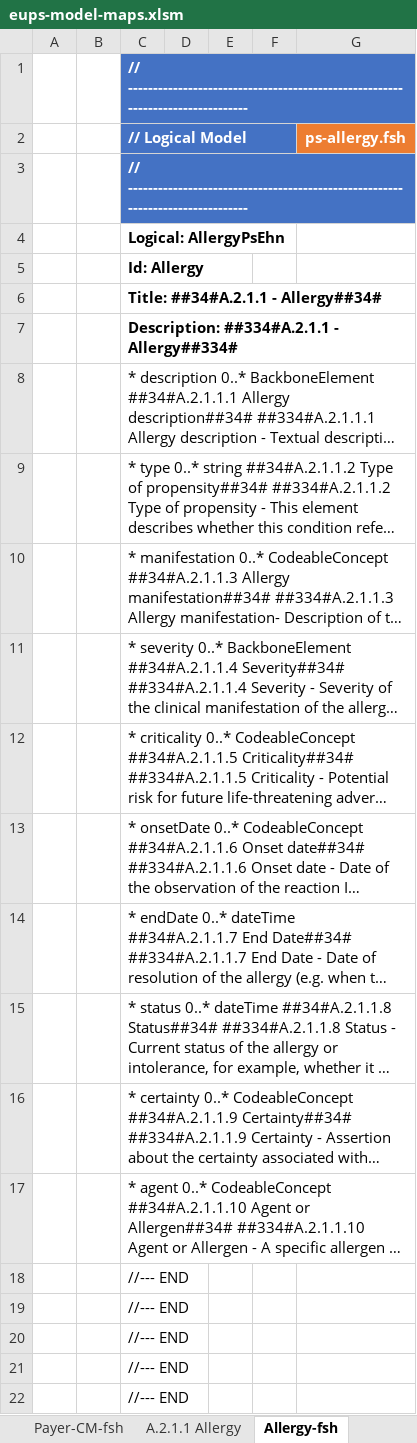
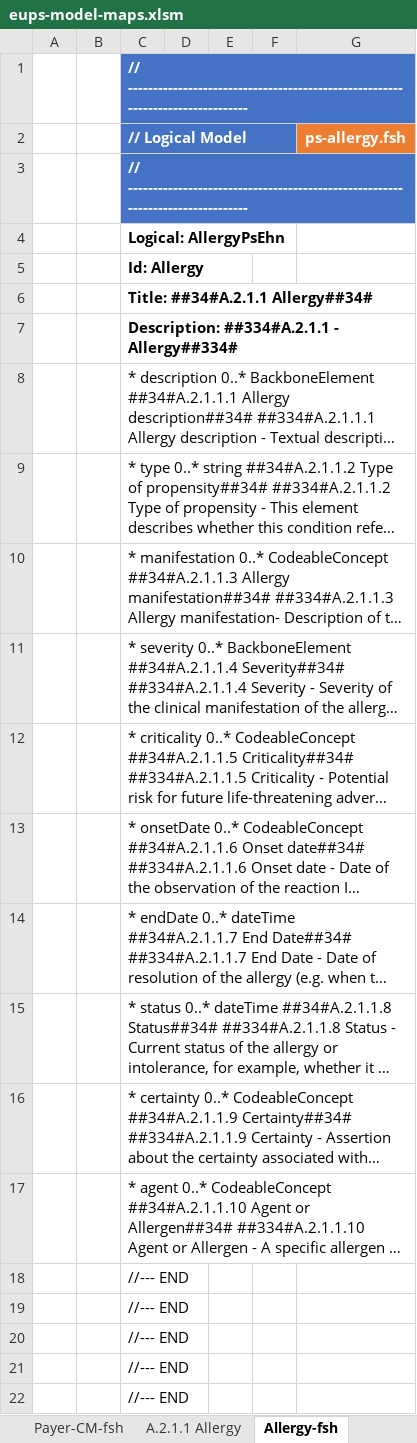
Before and after one commit to carmoao/XpanDH-PS, an Excel workbook: src-models/eups-model-maps.xlsm, sheet Allergy-fsh, drawn as a sheet; long unchanged cells end in …; values as stored, in another font and other column widths than the file's, no borders; charts and pictures not drawn; the diff names each change by its address in the sheet, - before the commit and + after, or states it on an @@ line.

```diff
--- a/src-models/eups-model-maps.xlsm (sheet Allergy-fsh)
+++ b/src-models/eups-model-maps.xlsm (sheet Allergy-fsh)
-C6 (// Logical Model): Title: ##34#A.2.1.1 - Allergy##34#
+C6 (// Logical Model): Title: ##34#A.2.1.1 Allergy##34#
```
Also changed, not shown: sheet A.2.2.1 Vaccination, sheet PS-ConceptMap-1, sheet Vaccination-ConceptMap-1, sheet Vaccination-CM-fsh, sheet PS, sheet PS-CM-fsh, 12 more sheets, other sheet tabs, formulas that keep their value, charts or pictures, 10 other files.
